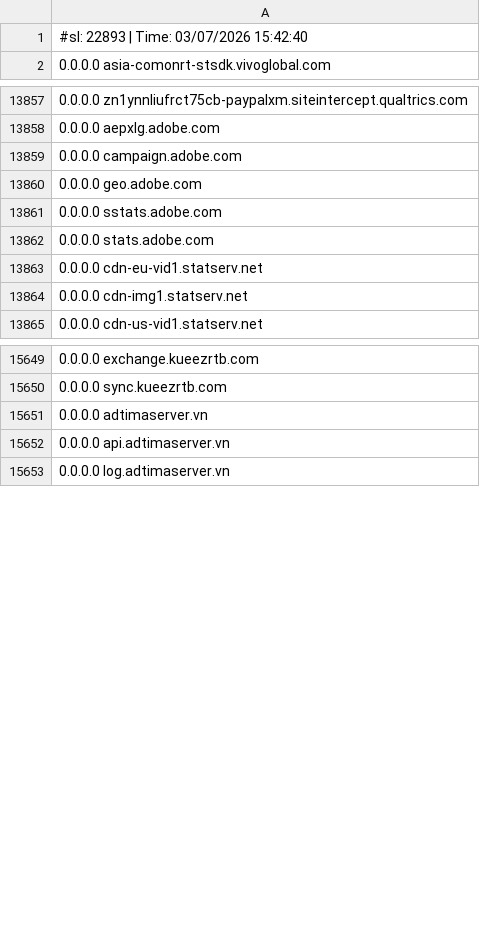
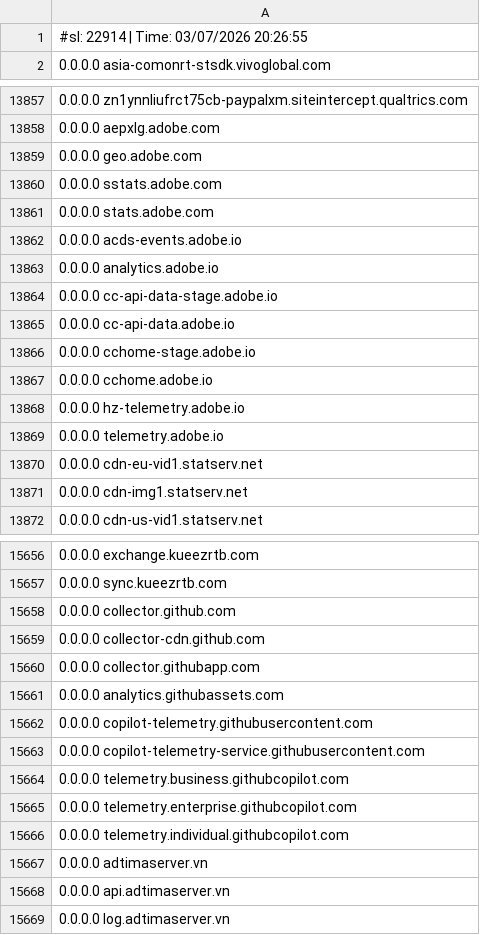
Before and after one commit to Hichiro/itn, a CSV file: hosts.csv, drawn as a sheet; only a part is shown, gaps mark what is left out; the diff covers the shown part only.

```diff
--- a/hosts.csv
+++ b/hosts.csv
@@ -1,2 +1,2 @@
-#sl: 22893 | Time: 03/07/2026 15:42:40
+#sl: 22914 | Time: 03/07/2026 20:26:55
 0.0.0.0 asia-comonrt-stsdk.vivoglobal.com
@@ -13858,3 +13858,2 @@
 0.0.0.0 aepxlg.adobe.com
-0.0.0.0 campaign.adobe.com
 0.0.0.0 geo.adobe.com
@@ -13862,2 +13861,10 @@
 0.0.0.0 stats.adobe.com
+0.0.0.0 acds-events.adobe.io
+0.0.0.0 analytics.adobe.io
+0.0.0.0 cc-api-data-stage.adobe.io
+0.0.0.0 cc-api-data.adobe.io
+0.0.0.0 cchome-stage.adobe.io
+0.0.0.0 cchome.adobe.io
+0.0.0.0 hz-telemetry.adobe.io
+0.0.0.0 telemetry.adobe.io
 0.0.0.0 cdn-eu-vid1.statserv.net
@@ -15650,2 +15657,11 @@
 0.0.0.0 sync.kueezrtb.com
+0.0.0.0 collector.github.com
+0.0.0.0 collector-cdn.github.com
+0.0.0.0 collector.githubapp.com
+0.0.0.0 analytics.githubassets.com
+0.0.0.0 copilot-telemetry.githubusercontent.com
+0.0.0.0 copilot-telemetry-service.githubusercontent.com
+0.0.0.0 telemetry.business.githubcopilot.com
+0.0.0.0 telemetry.enterprise.githubcopilot.com
+0.0.0.0 telemetry.individual.githubcopilot.com
 0.0.0.0 adtimaserver.vn
```
Also changed, not shown: 7 added rows elsewhere in this file.
